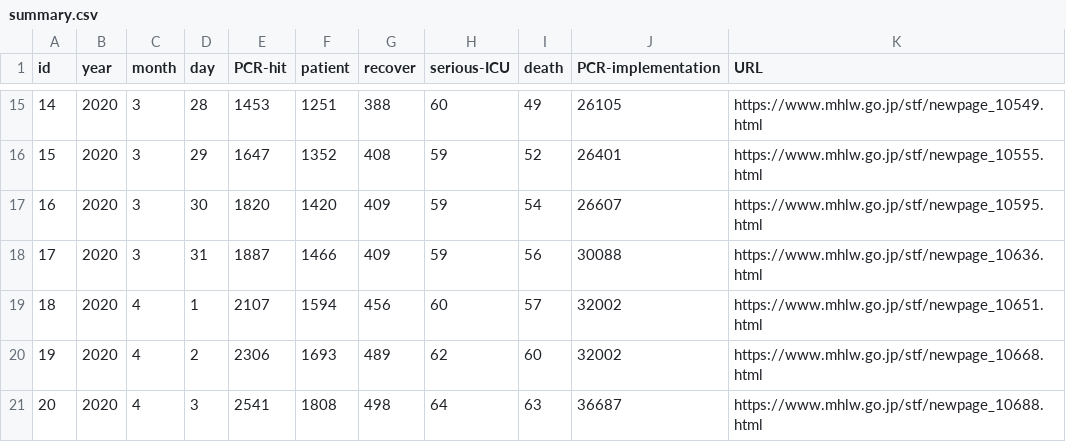
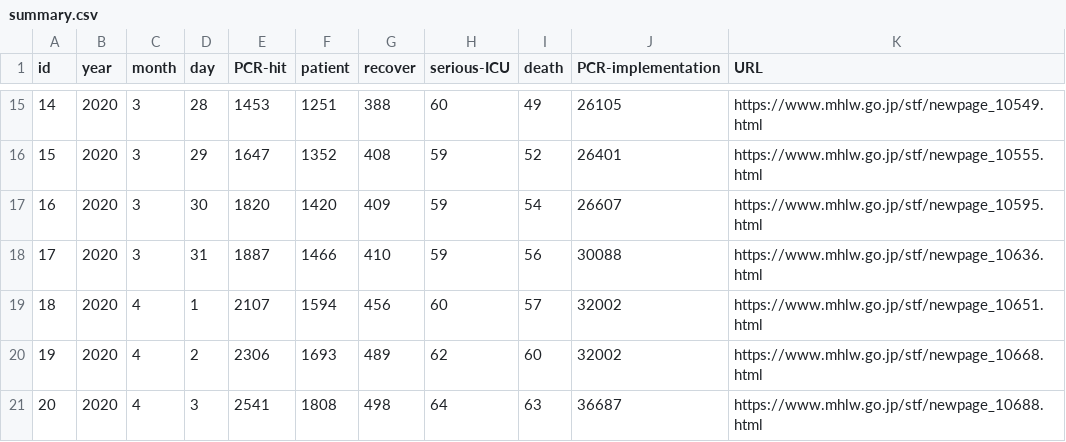
Before and after one commit to kaz-ogiwara/covid19, a CSV file: data/summary.csv, drawn as a sheet; only a part is shown, gaps mark what is left out.

Commit message:
Update summary.csv

```diff
--- a/data/summary.csv
+++ b/data/summary.csv
@@ -17,3 +17,3 @@ id,year,month,day,PCR-hit,patient,recover,serious-ICU,death,PCR-implementation,U
 16,2020,3,30,1820,1420,409,59,54,26607,https://www.mhlw.go.jp/stf/newpage_10595.html
-17,2020,3,31,1887,1466,409,59,56,30088,https://www.mhlw.go.jp/stf/newpage_10636.html
+17,2020,3,31,1887,1466,410,59,56,30088,https://www.mhlw.go.jp/stf/newpage_10636.html
 18,2020,4,1,2107,1594,456,60,57,32002,https://www.mhlw.go.jp/stf/newpage_10651.html
```
